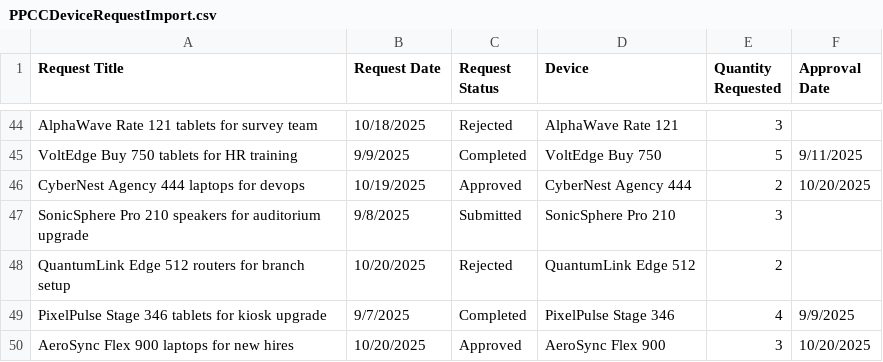
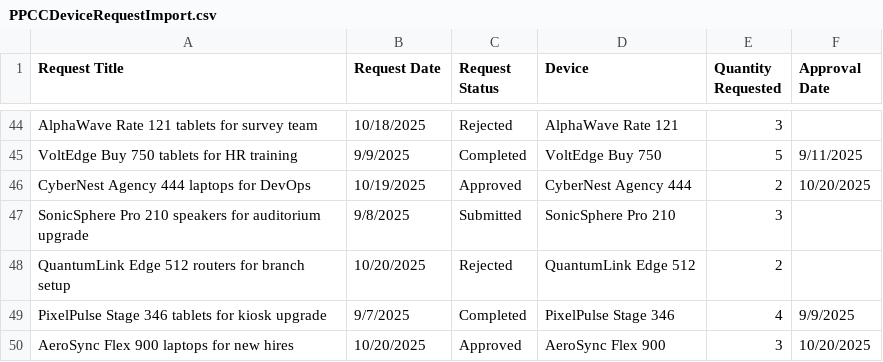
Before and after one commit to microsoft/apps-agents-workshop, a CSV file: Module3 Images/PPCCDeviceRequestImport.csv, drawn as a sheet; only a part is shown, gaps mark what is left out.

```diff
--- a/Module3 Images/PPCCDeviceRequestImport.csv
+++ b/Module3 Images/PPCCDeviceRequestImport.csv
@@ -45,3 +45,3 @@ AlphaWave Rate 121 tablets for survey team,10/18/2025,Rejected,AlphaWave Rate 12
 VoltEdge Buy 750 tablets for HR training,9/9/2025,Completed,VoltEdge Buy 750,5,9/11/2025
-CyberNest Agency 444 laptops for devops,10/19/2025,Approved,CyberNest Agency 444,2,10/20/2025
+CyberNest Agency 444 laptops for DevOps,10/19/2025,Approved,CyberNest Agency 444,2,10/20/2025
 SonicSphere Pro 210 speakers for auditorium upgrade,9/8/2025,Submitted,SonicSphere Pro 210,3,
```
